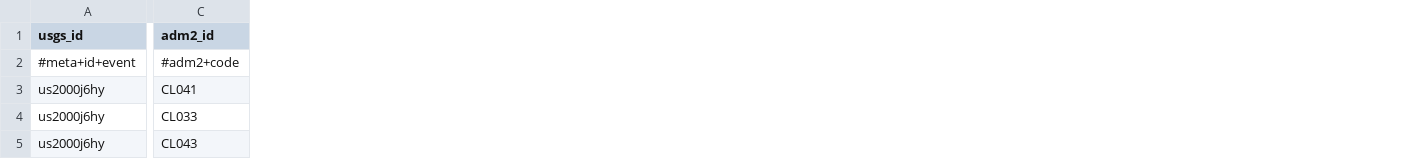
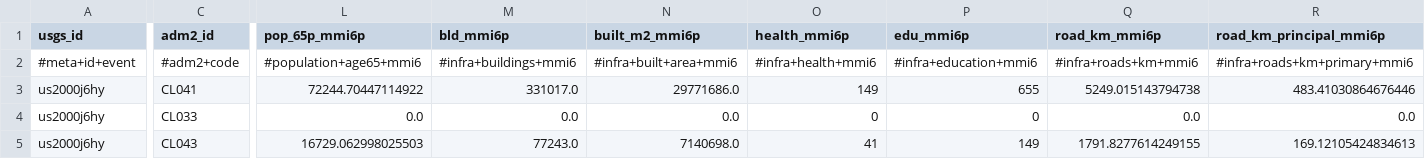
Before and after one commit to sforero77/CENTINELA, a CSV file: reports/us2000j6hy/adm2.csv, drawn as a sheet; only a part is shown, gaps mark what is left out; the diff covers the shown part only; the diff names each change by its address in the sheet, - before the commit and + after, or states it on an @@ line.

Commit message:
P3: reporte de us2000j6hy

```diff
--- a/reports/us2000j6hy/adm2.csv
+++ b/reports/us2000j6hy/adm2.csv
+column L (pop_65p_mmi6p), rows 2-5: #population+age65+mmi6 | 72244.70447114922 | 0.0 | 16729.062998025503
+column M (bld_mmi6p), rows 2-5: #infra+buildings+mmi6 | 331017.0 | 0.0 | 77243.0
+column N (built_m2_mmi6p), rows 2-5: #infra+built+area+mmi6 | 29771686.0 | 0.0 | 7140698.0
+column O (health_mmi6p), rows 2-5: #infra+health+mmi6 | 149 | 0 | 41
+column P (edu_mmi6p), rows 2-5: #infra+education+mmi6 | 655 | 0 | 149
+column Q (road_km_mmi6p), rows 2-5: #infra+roads+km+mmi6 | 5249.015143794738 | 0.0 | 1791.8277614249155
+column R (road_km_principal_mmi6p), rows 2-5: #infra+roads+km+primary+mmi6 | 483.41030864676446 | 0.0 | 169.12105424834613
```
Also changed, not shown: 4 edited cells elsewhere in this file, 8 other files.
